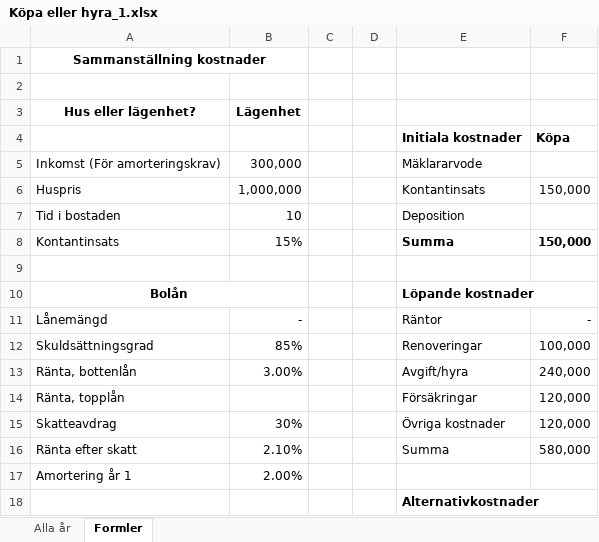
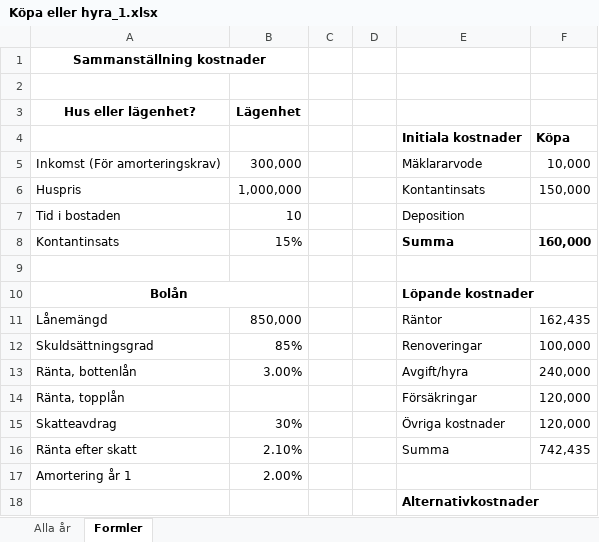
Before and after one commit to claesbackman/Verktyg, an Excel workbook: reference/Köpa eller hyra_1.xlsx, sheet Formler, drawn as a sheet; only a part is shown; values as stored, in another font and other column widths than the file's, no borders; the diff covers the shown part only; the diff names each change by its address in the sheet, - before the commit and + after, or states it on an @@ line.

```diff
--- a/reference/Köpa eller hyra_1.xlsx (sheet Formler)
+++ b/reference/Köpa eller hyra_1.xlsx (sheet Formler)
-F5: (empty)
+F5: 10,000
-F8: 150,000
+F8: 160,000
-B11: -
+B11: 850,000
-F11: -
+F11: 162,435
-F16: 580,000
+F16: 742,435
```
Also changed, not shown: 11 edited cells elsewhere in this sheet, sheet Alla år, formulas that keep their value, 16 other files.
